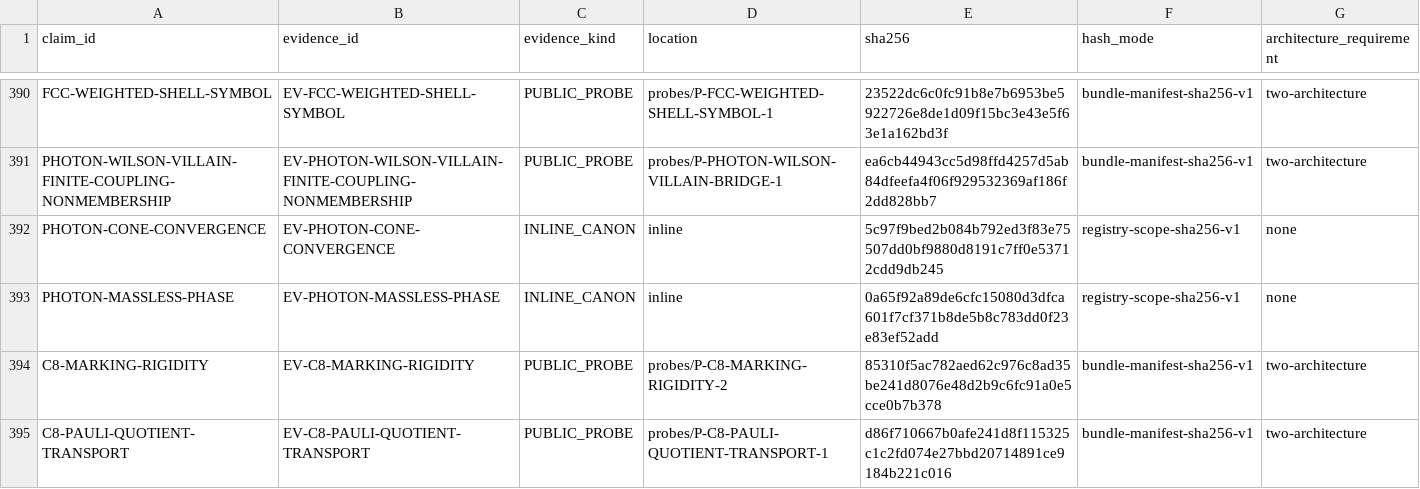
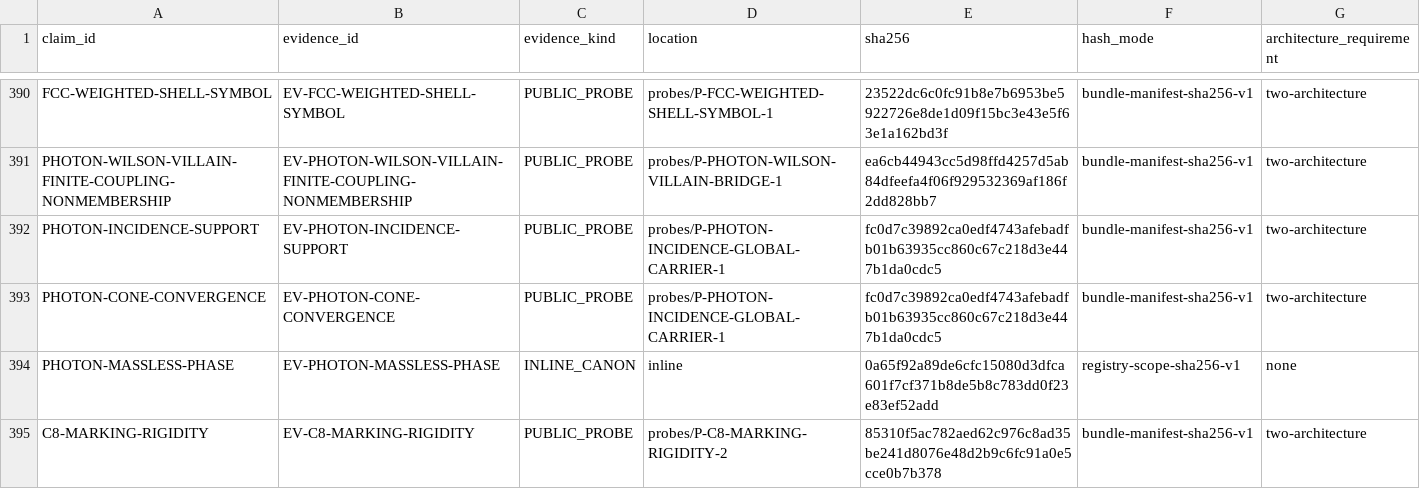
Before and after one commit to mathorn1973/twist-j, a TSV file: canon/EVIDENCE.tsv, drawn as a sheet; only a part is shown, gaps mark what is left out; the shorter side is filled out with more unchanged rows.

```diff
--- a/canon/EVIDENCE.tsv
+++ b/canon/EVIDENCE.tsv
@@ -391,3 +391,4 @@ FCC-WEIGHTED-SHELL-SYMBOL	EV-FCC-WEIGHTED-SHELL-SYMBOL	PUBLIC_PROBE	probes/P-FCC
 PHOTON-WILSON-VILLAIN-FINITE-COUPLING-NONMEMBERSHIP	EV-PHOTON-WILSON-VILLAIN-FINITE-COUPLING-NONMEMBERSHIP	PUBLIC_PROBE	probes/P-PHOTON-WILSON-VILLAIN-BRIDGE-1	ea6cb44943cc5d98ffd4257d5ab84dfeefa4f06f929532369af186f2dd828bb7	bundle-manifest-sha256-v1	two-architecture
-PHOTON-CONE-CONVERGENCE	EV-PHOTON-CONE-CONVERGENCE	INLINE_CANON	inline	5c97f9bed2b084b792ed3f83e75507dd0bf9880d8191c7ff0e53712cdd9db245	registry-scope-sha256-v1	none
+PHOTON-INCIDENCE-SUPPORT	EV-PHOTON-INCIDENCE-SUPPORT	PUBLIC_PROBE	probes/P-PHOTON-INCIDENCE-GLOBAL-CARRIER-1	fc0d7c39892ca0edf4743afebadfb01b63935cc860c67c218d3e447b1da0cdc5	bundle-manifest-sha256-v1	two-architecture
+PHOTON-CONE-CONVERGENCE	EV-PHOTON-CONE-CONVERGENCE	PUBLIC_PROBE	probes/P-PHOTON-INCIDENCE-GLOBAL-CARRIER-1	fc0d7c39892ca0edf4743afebadfb01b63935cc860c67c218d3e447b1da0cdc5	bundle-manifest-sha256-v1	two-architecture
 PHOTON-MASSLESS-PHASE	EV-PHOTON-MASSLESS-PHASE	INLINE_CANON	inline	0a65f92a89de6cfc15080d3dfca601f7cf371b8de5b8c783dd0f23e83ef52add	registry-scope-sha256-v1	none
```
Also changed, not shown: canon/DEPENDENCIES.tsv, canon/FRONTIER_PROGRAMS.tsv, 14 other files.
